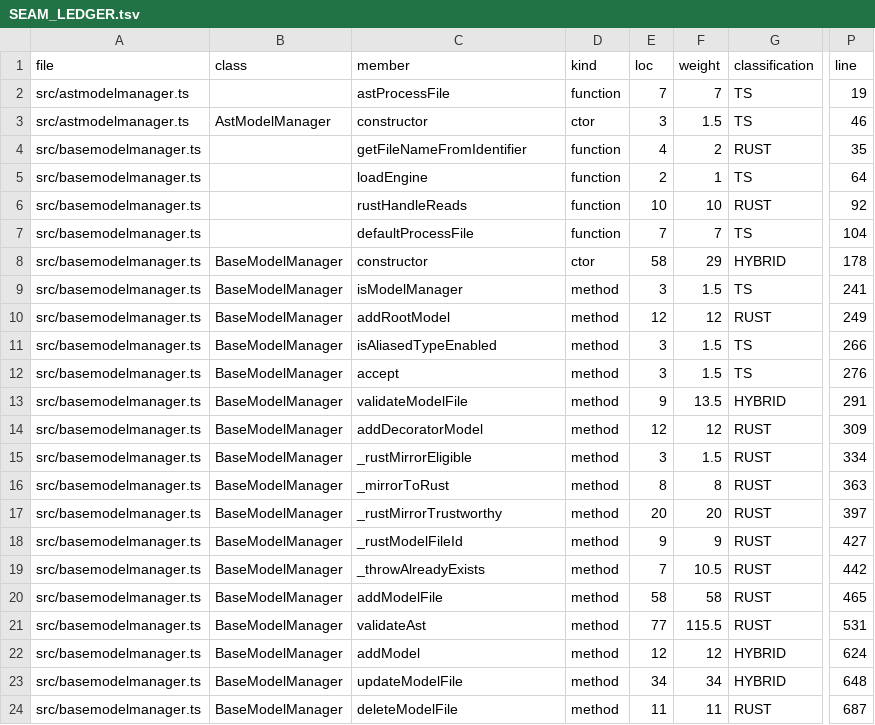
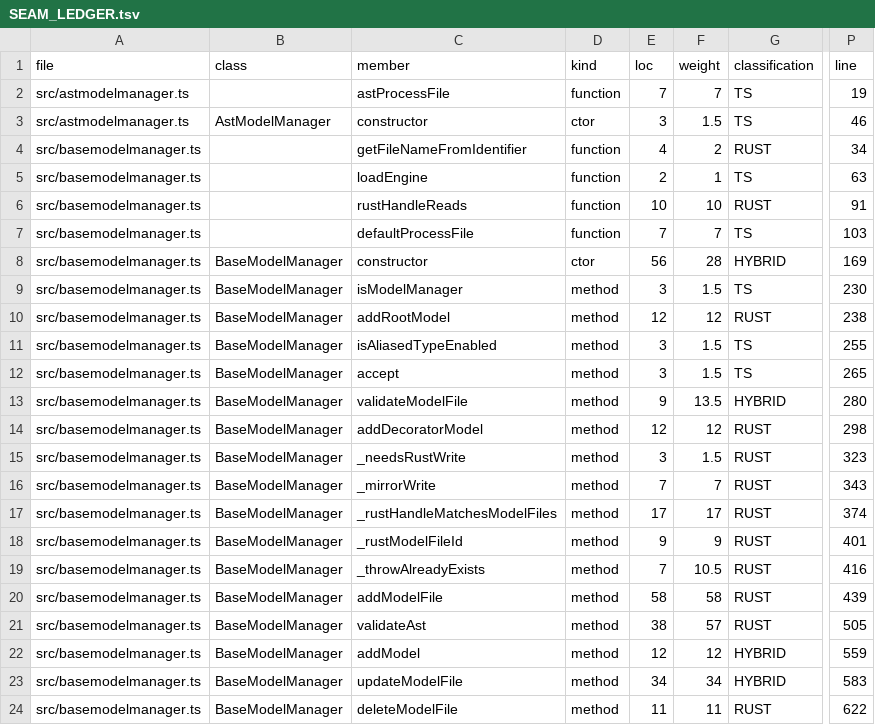
Before and after one commit to accordproject/concerto, a TSV file: migration/ledger/SEAM_LEDGER.tsv, drawn as a sheet; only a part is shown, gaps mark what is left out; the diff covers the shown part only; the diff names each change by its address in the sheet, - before the commit and + after, or states it on an @@ line.

```diff
--- a/migration/ledger/SEAM_LEDGER.tsv
+++ b/migration/ledger/SEAM_LEDGER.tsv
-P4 (line): 35
+P4 (line): 34
-P5 (line): 64
+P5 (line): 63
-P6 (line): 92
+P6 (line): 91
-P7 (line): 104
+P7 (line): 103
-E8 (loc): 58
+E8 (loc): 56
-F8 (weight): 29
+F8 (weight): 28
-P8 (line): 178
+P8 (line): 169
-P9 (line): 241
+P9 (line): 230
-P10 (line): 249
+P10 (line): 238
-P11 (line): 266
+P11 (line): 255
-P12 (line): 276
+P12 (line): 265
-P13 (line): 291
+P13 (line): 280
-P14 (line): 309
+P14 (line): 298
-C15 (member): _rustMirrorEligible
+C15 (member): _needsRustWrite
-P15 (line): 334
+P15 (line): 323
-C16 (member): _mirrorToRust
+C16 (member): _mirrorWrite
-E16 (loc): 8
+E16 (loc): 7
-F16 (weight): 8
+F16 (weight): 7
-P16 (line): 363
+P16 (line): 343
-C17 (member): _rustMirrorTrustworthy
+C17 (member): _rustHandleMatchesModelFiles
-E17 (loc): 20
+E17 (loc): 17
-F17 (weight): 20
+F17 (weight): 17
-P17 (line): 397
+P17 (line): 374
-P18 (line): 427
+P18 (line): 401
-P19 (line): 442
+P19 (line): 416
-P20 (line): 465
+P20 (line): 439
-E21 (loc): 77
+E21 (loc): 38
-F21 (weight): 115.5
+F21 (weight): 57
-P21 (line): 531
+P21 (line): 505
-P22 (line): 624
+P22 (line): 559
-P23 (line): 648
+P23 (line): 583
-P24 (line): 687
+P24 (line): 622
```
Also changed, not shown: 70 edited cells elsewhere in this file, 1 other file.
